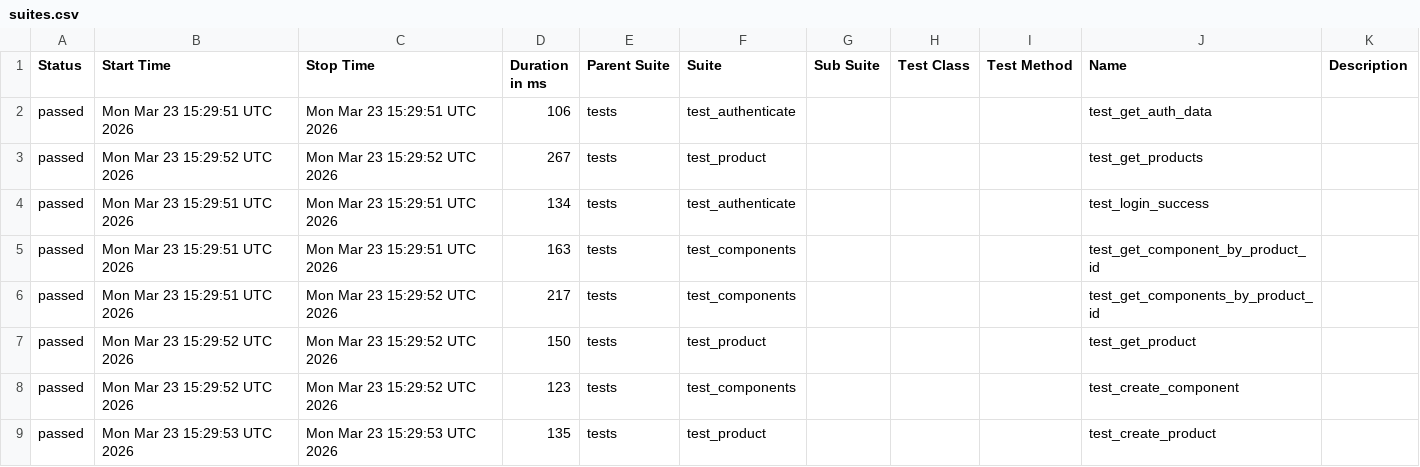
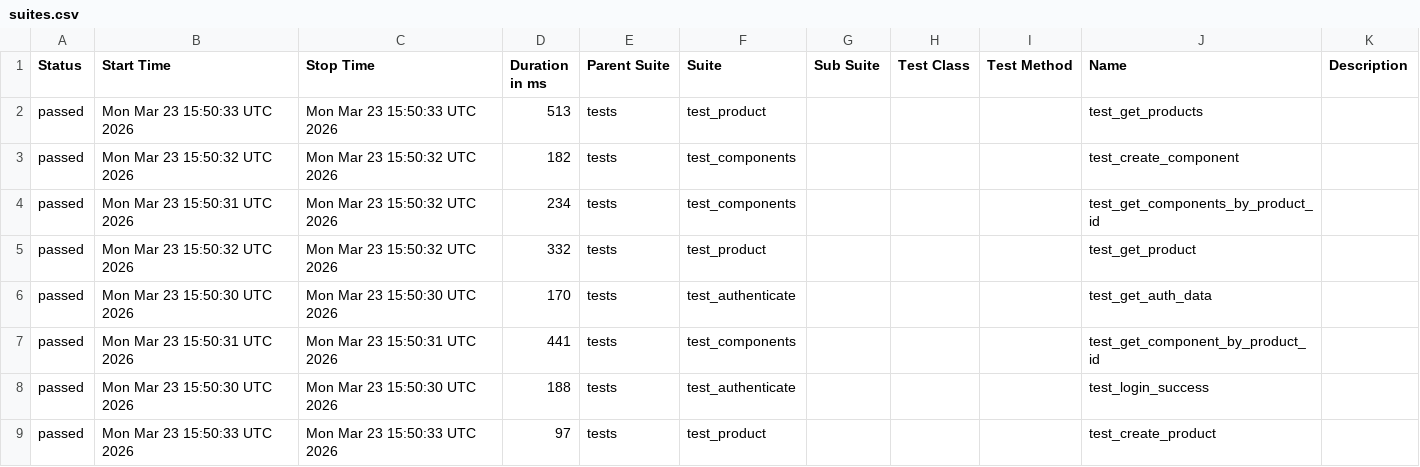
Before and after one commit to alexkaminskiy/api-automation-tests, a CSV file: data/suites.csv, drawn as a sheet.

```diff
--- a/data/suites.csv
+++ b/data/suites.csv
@@ -1,9 +1,9 @@
 "Status","Start Time","Stop Time","Duration in ms","Parent Suite","Suite","Sub Suite","Test Class","Test Method","Name","Description"
-"passed","Mon Mar 23 15:29:51 UTC 2026","Mon Mar 23 15:29:51 UTC 2026","106","tests","test_authenticate","","","","test_get_auth_data",""
-"passed","Mon Mar 23 15:29:52 UTC 2026","Mon Mar 23 15:29:52 UTC 2026","267","tests","test_product","","","","test_get_products",""
-"passed","Mon Mar 23 15:29:51 UTC 2026","Mon Mar 23 15:29:51 UTC 2026","134","tests","test_authenticate","","","","test_login_success",""
-"passed","Mon Mar 23 15:29:51 UTC 2026","Mon Mar 23 15:29:51 UTC 2026","163","tests","test_components","","","","test_get_component_by_product_id",""
-"passed","Mon Mar 23 15:29:51 UTC 2026","Mon Mar 23 15:29:52 UTC 2026","217","tests","test_components","","","","test_get_components_by_product_id",""
-"passed","Mon Mar 23 15:29:52 UTC 2026","Mon Mar 23 15:29:52 UTC 2026","150","tests","test_product","","","","test_get_product",""
-"passed","Mon Mar 23 15:29:52 UTC 2026","Mon Mar 23 15:29:52 UTC 2026","123","tests","test_components","","","","test_create_component",""
-"passed","Mon Mar 23 15:29:53 UTC 2026","Mon Mar 23 15:29:53 UTC 2026","135","tests","test_product","","","","test_create_product",""
+"passed","Mon Mar 23 15:50:33 UTC 2026","Mon Mar 23 15:50:33 UTC 2026","513","tests","test_product","","","","test_get_products",""
+"passed","Mon Mar 23 15:50:32 UTC 2026","Mon Mar 23 15:50:32 UTC 2026","182","tests","test_components","","","","test_create_component",""
+"passed","Mon Mar 23 15:50:31 UTC 2026","Mon Mar 23 15:50:32 UTC 2026","234","tests","test_components","","","","test_get_components_by_product_id",""
+"passed","Mon Mar 23 15:50:32 UTC 2026","Mon Mar 23 15:50:32 UTC 2026","332","tests","test_product","","","","test_get_product",""
+"passed","Mon Mar 23 15:50:30 UTC 2026","Mon Mar 23 15:50:30 UTC 2026","170","tests","test_authenticate","","","","test_get_auth_data",""
+"passed","Mon Mar 23 15:50:31 UTC 2026","Mon Mar 23 15:50:31 UTC 2026","441","tests","test_components","","","","test_get_component_by_product_id",""
+"passed","Mon Mar 23 15:50:30 UTC 2026","Mon Mar 23 15:50:30 UTC 2026","188","tests","test_authenticate","","","","test_login_success",""
+"passed","Mon Mar 23 15:50:33 UTC 2026","Mon Mar 23 15:50:33 UTC 2026","97","tests","test_product","","","","test_create_product",""
```
Also changed, not shown: 42 other files.
